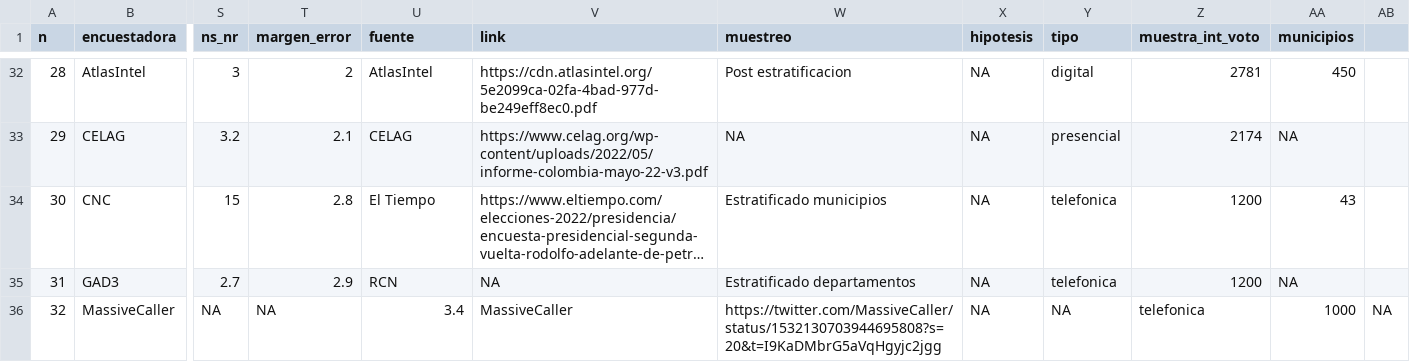
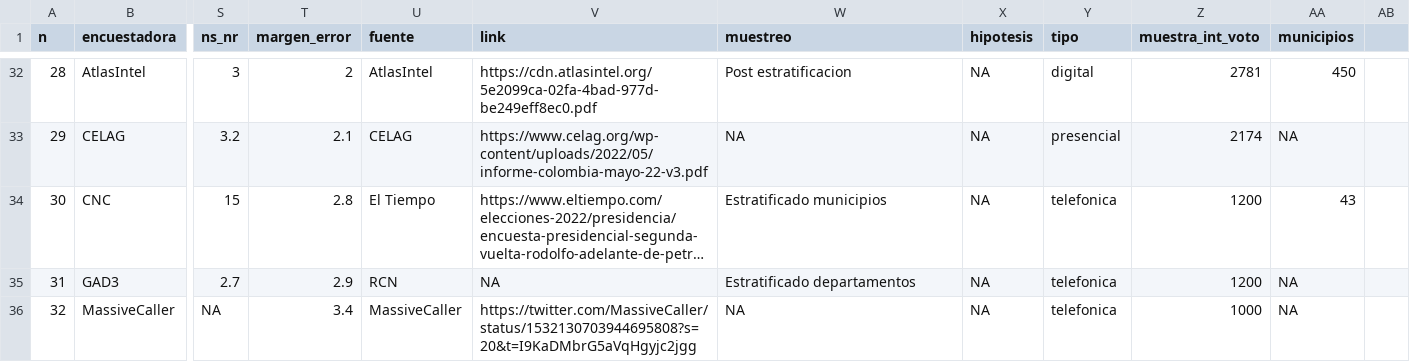
Before and after one commit to nelsonamayad/Elecciones-presidenciales-2022, a CSV file: Encuestas 2022/encuestas_2022.csv, drawn as a sheet; only a part is shown, gaps mark what is left out; long unchanged cells end in …; the diff names each change by its address in the sheet, - before the commit and + after, or states it on an @@ line.

Commit message:
Update encuestas_2022.csv

```diff
--- a/Encuestas 2022/encuestas_2022.csv
+++ b/Encuestas 2022/encuestas_2022.csv
-T36 (margen_error): NA
+T36 (margen_error): 3.4
-U36 (fuente): 3.4
+U36 (fuente): MassiveCaller
-V36 (link): MassiveCaller
+V36 (link): https://twitter.com/MassiveCaller/status/1532130703944695808?s=20&t=I9KaDMbrG5aVqHgyjc2jgg
-W36 (muestreo): https://twitter.com/MassiveCaller/status/1532130703944695808?s=20&t=I9KaDMbrG5aVqHgyjc2jgg
+W36 (muestreo): NA
-Y36 (tipo): NA
+Y36 (tipo): telefonica
-Z36 (muestra_int_voto): telefonica
+Z36 (muestra_int_voto): 1000
-AA36 (municipios): 1000
+AA36 (municipios): NA
-AB36: NA
+AB36: (empty)
```
